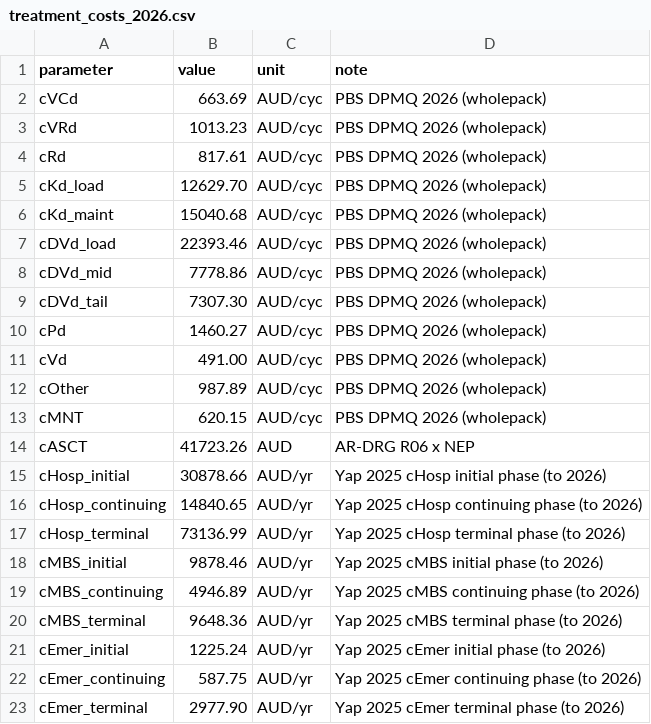
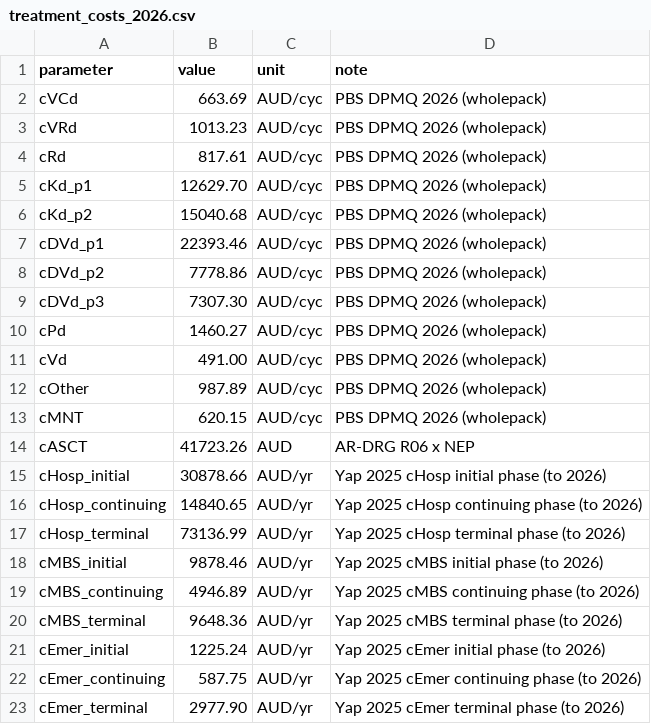
Before and after one commit to CHE-Monash/Myeloma-Model, a CSV file: prep/inputs/treatment_costs_2026.csv, drawn as a sheet.

```diff
--- a/prep/inputs/treatment_costs_2026.csv
+++ b/prep/inputs/treatment_costs_2026.csv
@@ -4,7 +4,7 @@ cVRd,1013.23,AUD/cyc,PBS DPMQ 2026 (wholepack)
 cRd,817.61,AUD/cyc,PBS DPMQ 2026 (wholepack)
-cKd_load,12629.70,AUD/cyc,PBS DPMQ 2026 (wholepack)
-cKd_maint,15040.68,AUD/cyc,PBS DPMQ 2026 (wholepack)
-cDVd_load,22393.46,AUD/cyc,PBS DPMQ 2026 (wholepack)
-cDVd_mid,7778.86,AUD/cyc,PBS DPMQ 2026 (wholepack)
-cDVd_tail,7307.30,AUD/cyc,PBS DPMQ 2026 (wholepack)
+cKd_p1,12629.70,AUD/cyc,PBS DPMQ 2026 (wholepack)
+cKd_p2,15040.68,AUD/cyc,PBS DPMQ 2026 (wholepack)
+cDVd_p1,22393.46,AUD/cyc,PBS DPMQ 2026 (wholepack)
+cDVd_p2,7778.86,AUD/cyc,PBS DPMQ 2026 (wholepack)
+cDVd_p3,7307.30,AUD/cyc,PBS DPMQ 2026 (wholepack)
 cPd,1460.27,AUD/cyc,PBS DPMQ 2026 (wholepack)
```
Also changed, not shown: prep/inputs/treatment_regimens.csv, 6 other files.
